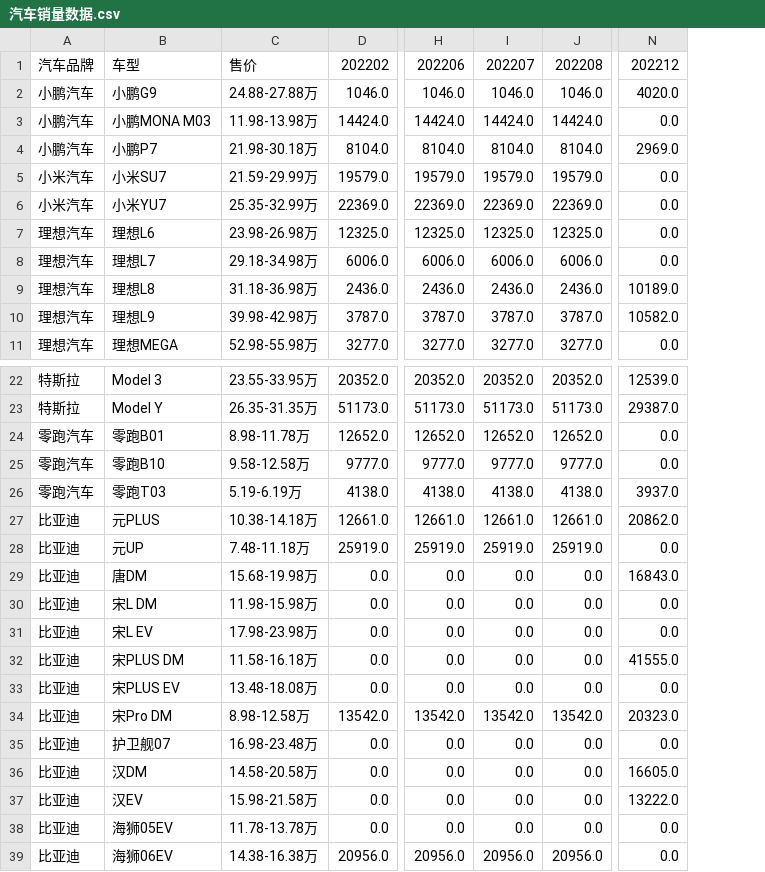
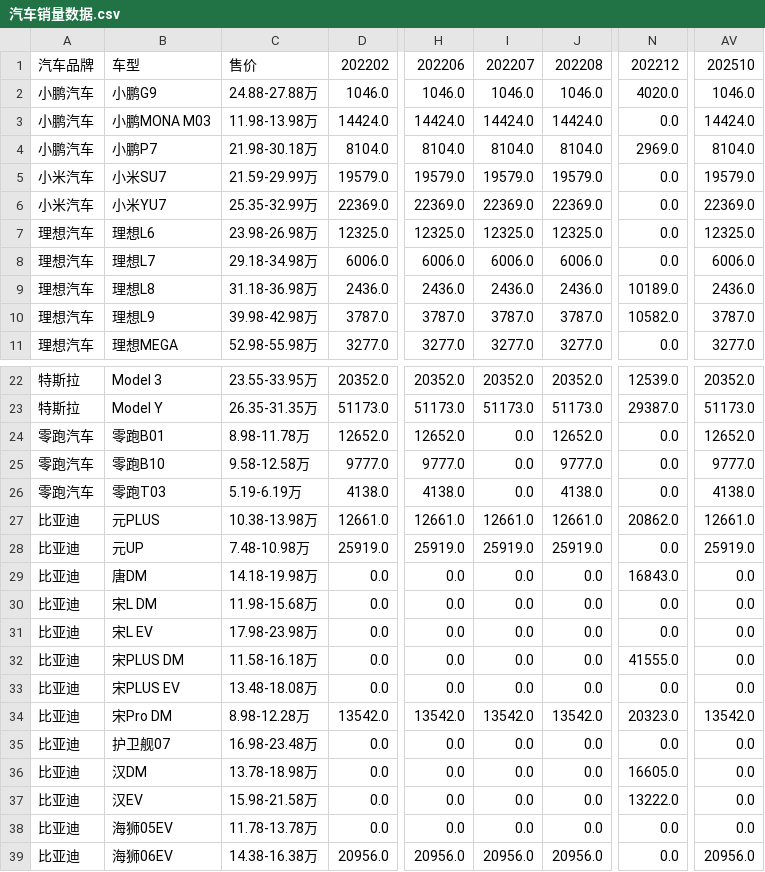
Before and after one commit to Jeffery-Lou/car-sales-analysis, a CSV file: 汽车销量数据.csv, drawn as a sheet; only a part is shown, gaps mark what is left out; the diff covers the shown part only; the diff names each change by its address in the sheet, - before the commit and + after, or states it on an @@ line.

```diff
--- a/汽车销量数据.csv
+++ b/汽车销量数据.csv
+column AV, rows 1-11: 202510 | 1046.0 | 14424.0 | 8104.0 | 19579.0 | 22369.0 | 12325.0 | 6006.0 | 2436.0 | 3787.0 | 3277.0; rows 22-39: 20352.0 | 51173.0 | 12652.0 | 9777.0 | 4138.0 | 12661.0 | 25919.0 | 0.0 | 0.0 | 0.0 | 0.0 | 0.0 | 13542.0 | 0.0 | 0.0 | 0.0 | 0.0 | 20956.0
-I24: 12652.0
+I24: 0.0
-I25: 9777.0
+I25: 0.0
-I26: 4138.0
+I26: 0.0
-N26: 3937.0
+N26: 0.0
-C27: 10.38-14.18万
+C27: 10.38-13.98万
-C28: 7.48-11.18万
+C28: 7.48-10.98万
-C29: 15.68-19.98万
+C29: 14.18-19.98万
-C30: 11.98-15.98万
+C30: 11.98-15.68万
-C34: 8.98-12.58万
+C34: 8.98-12.28万
-C36: 14.58-20.58万
+C36: 13.78-18.98万
```
Also changed, not shown: 6 edited cells elsewhere in this file, 汽车销量数据_autohome_周度.csv.
